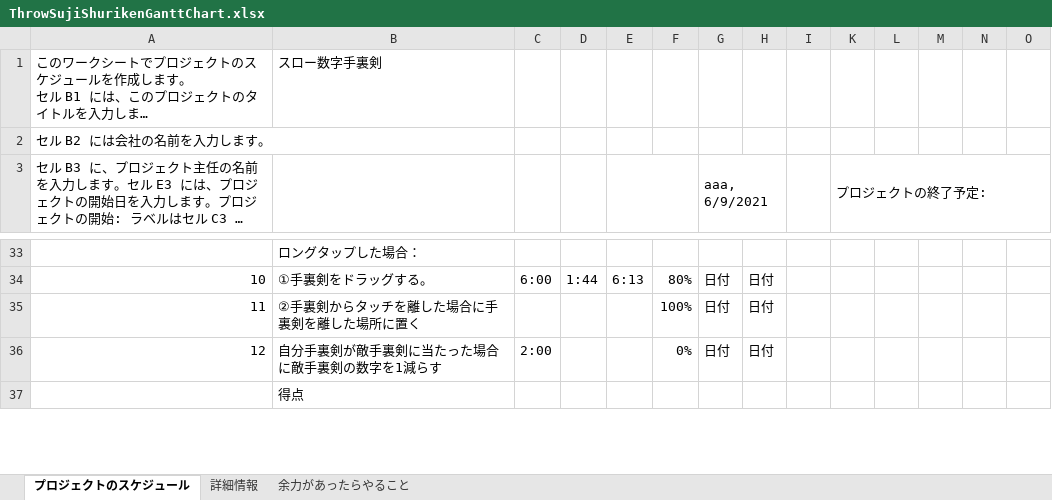
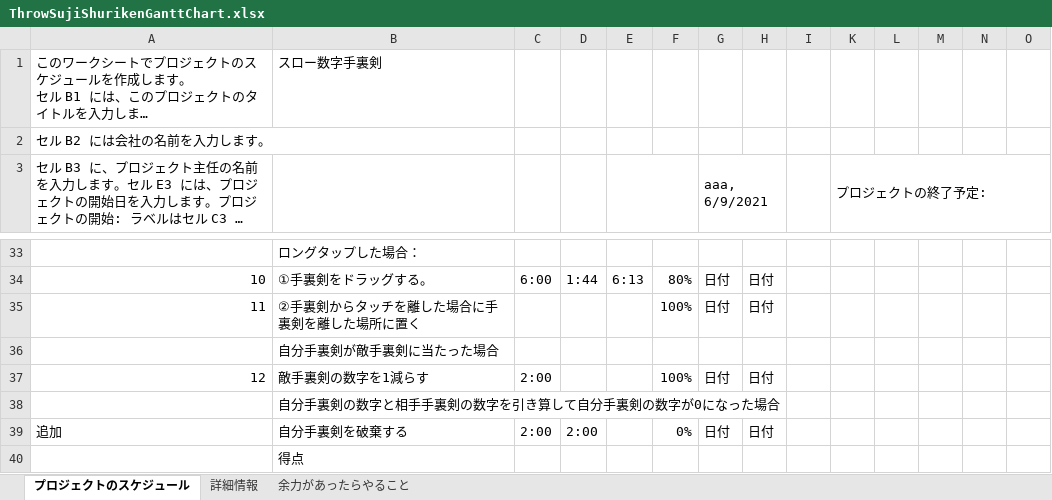
Before and after one commit to Wings-12/SujiShuriken, an Excel workbook: Documents/ThrowSujiShurikenGanttChart.xlsx, sheet プロジェクトのスケジュール, drawn as a sheet; only a part is shown, gaps mark what is left out; long unchanged cells end in …; values as stored, in another font and other column widths than the file's, no cell formats; charts and pictures and conditional formats not drawn; addresses are those after the commit; rows hold the shown columns only; the diff covers the shown part only; the diff names each change by its address in the sheet, - before the commit and + after, or states it on an @@ line.

```diff
--- a/Documents/ThrowSujiShurikenGanttChart.xlsx (sheet プロジェクトのスケジュール)
+++ b/Documents/ThrowSujiShurikenGanttChart.xlsx (sheet プロジェクトのスケジュール)
+row 36:  | 自分手裏剣が敵手裏剣に当たった場合
-B37: 自分手裏剣が敵手裏剣に当たった場合に敵手裏剣の数字を1減らす
+B37: 敵手裏剣の数字を1減らす
-F37: 0%
+F37: 100%
+row 38:  | 自分手裏剣の数字と相手手裏剣の数字を引き算して自分手裏剣の数字が0になった場合
+row 39: 追加 | 自分手裏剣を破棄する | 2:00 | 2:00 |  | 0% | 日付 | 日付
```
Also changed, not shown: 1 added row, 1 removed row and 13 edited cells elsewhere in this sheet, cell formats, formulas that keep their value, hidden cells, charts or pictures, 39 other files.
